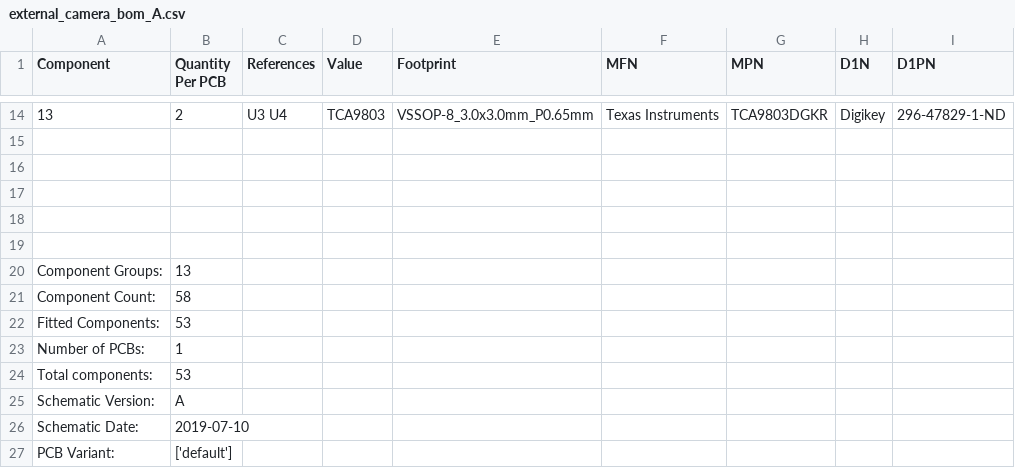
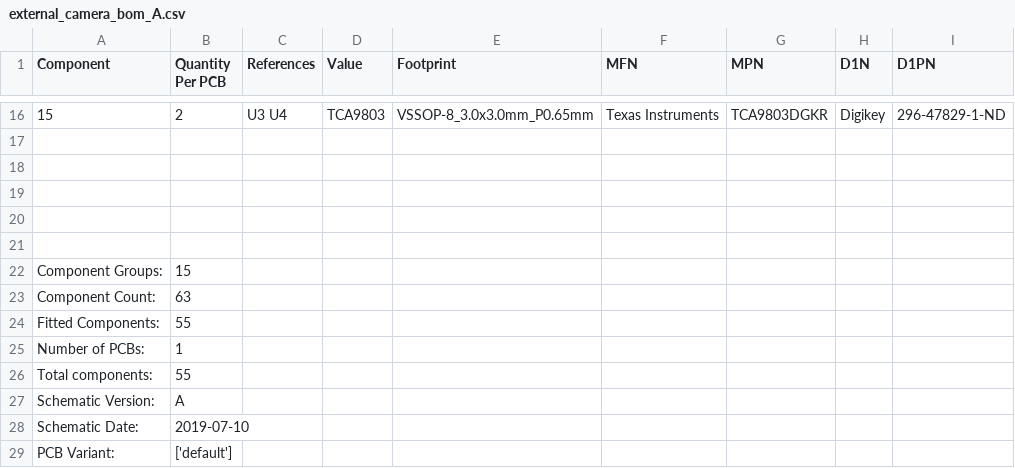
Before and after one commit to osrf/ovc, a CSV file: hardware/ovc3a/external_camera/external_camera_bom_A.csv, drawn as a sheet; only a part is shown, gaps mark what is left out; addresses are those after the commit; the diff covers the shown part only; the diff names each change by its address in the sheet, - before the commit and + after, or states it on an @@ line.

```diff
--- a/hardware/ovc3a/external_camera/external_camera_bom_A.csv
+++ b/hardware/ovc3a/external_camera/external_camera_bom_A.csv
@@ column A (Component) renumbered between rows 10 and 16 @@
-B22 (Quantity Per PCB): 13
+B22 (Quantity Per PCB): 15
-B23 (Quantity Per PCB): 58
+B23 (Quantity Per PCB): 63
-B24 (Quantity Per PCB): 53
+B24 (Quantity Per PCB): 55
-B26 (Quantity Per PCB): 53
+B26 (Quantity Per PCB): 55
```
Also changed, not shown: 2 added rows and 7 edited cells elsewhere in this file, 2 other files.
